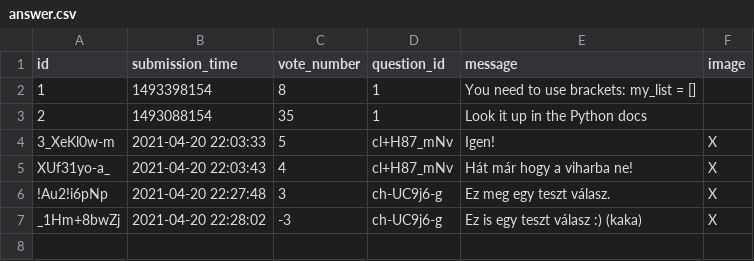
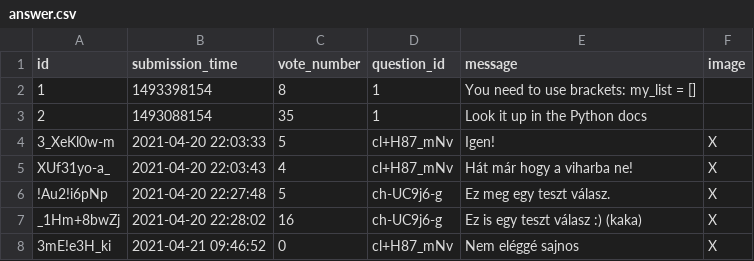
Before and after one commit to CodecoolGlobal/ask-mate-3-python-Gezow, a CSV file: sample_data/answer.csv, drawn as a sheet.

Commit message:
team programming, question view numbers changed when voted bugfix

```diff
--- a/sample_data/answer.csv
+++ b/sample_data/answer.csv
@@ -5,3 +5,4 @@ id,submission_time,vote_number,question_id,message,image
 XUf31yo-a_,2021-04-20 22:03:43,4,cl+H87_mNv,Hát már hogy a viharba ne!,X
-!Au2!i6pNp,2021-04-20 22:27:48,3,ch-UC9j6-g,Ez meg egy teszt válasz.,X
-_1Hm+8bwZj,2021-04-20 22:28:02,-3,ch-UC9j6-g,Ez is egy teszt válasz :) (kaka),X
+!Au2!i6pNp,2021-04-20 22:27:48,5,ch-UC9j6-g,Ez meg egy teszt válasz.,X
+_1Hm+8bwZj,2021-04-20 22:28:02,16,ch-UC9j6-g,Ez is egy teszt válasz :) (kaka),X
+3mE!e3H_ki,2021-04-21 09:46:52,0,cl+H87_mNv,Nem eléggé sajnos,X
```
Also changed, not shown: sample_data/question.csv, 2 other files.
